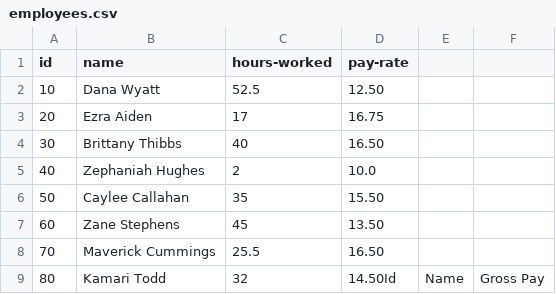
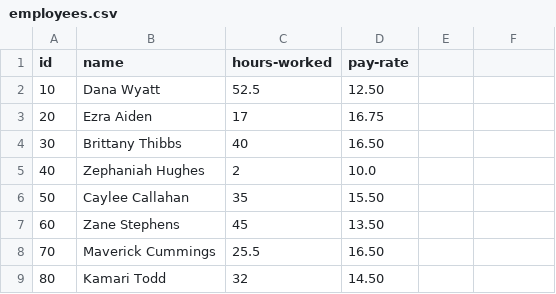
Before and after one commit to walkerromell-boop/payroll-calculator, a CSV file: employees.csv, drawn as a sheet.

```diff
--- a/employees.csv
+++ b/employees.csv
@@ -8,2 +8,2 @@ id|name|hours-worked|pay-rate
 70|Maverick Cummings|25.5|16.50
-80|Kamari Todd|32|14.50Id| Name| Gross Pay|
+80|Kamari Todd|32|14.50
```
Also changed, not shown: 1 other file.
